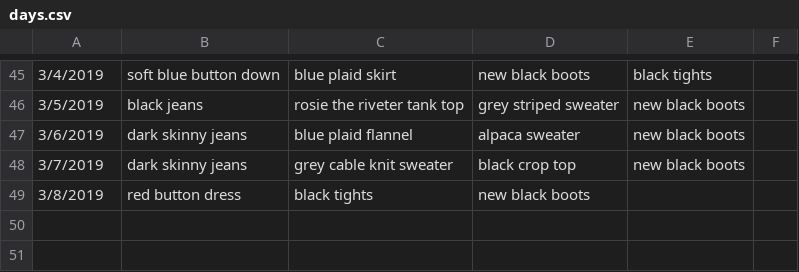
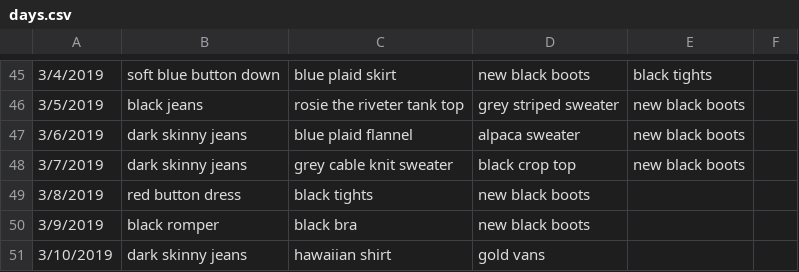
Before and after one commit to malaikahanda/clothes, a CSV file: data/days.csv, drawn as a sheet; only a part is shown, gaps mark what is left out; the diff names each change by its address in the sheet, - before the commit and + after, or states it on an @@ line.

```diff
--- a/data/days.csv
+++ b/data/days.csv
+row 50: 3/9/2019 | black romper | black bra | new black boots
+row 51: 3/10/2019 | dark skinny jeans | hawaiian shirt | gold vans
```
Also changed, not shown: 3 other files.
